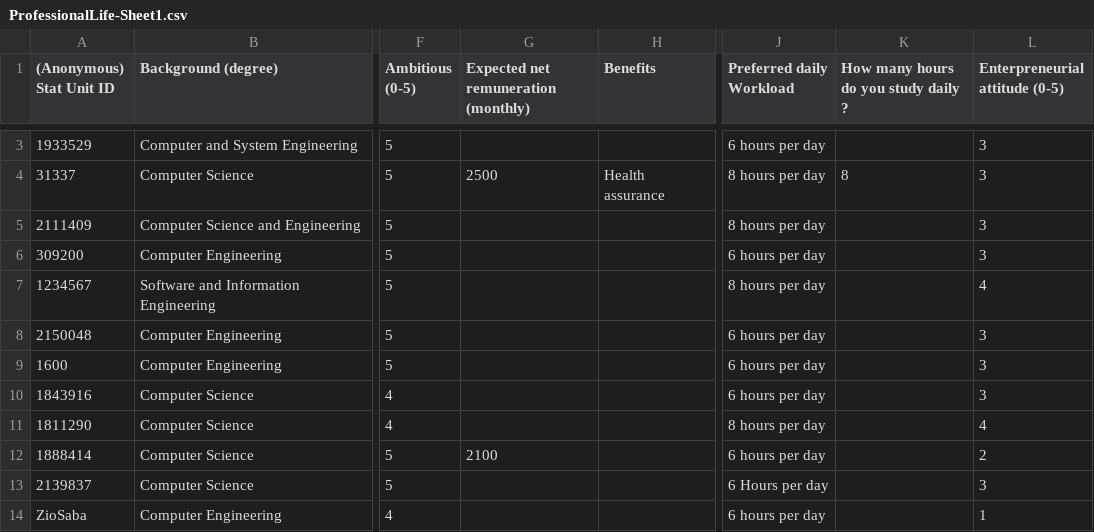
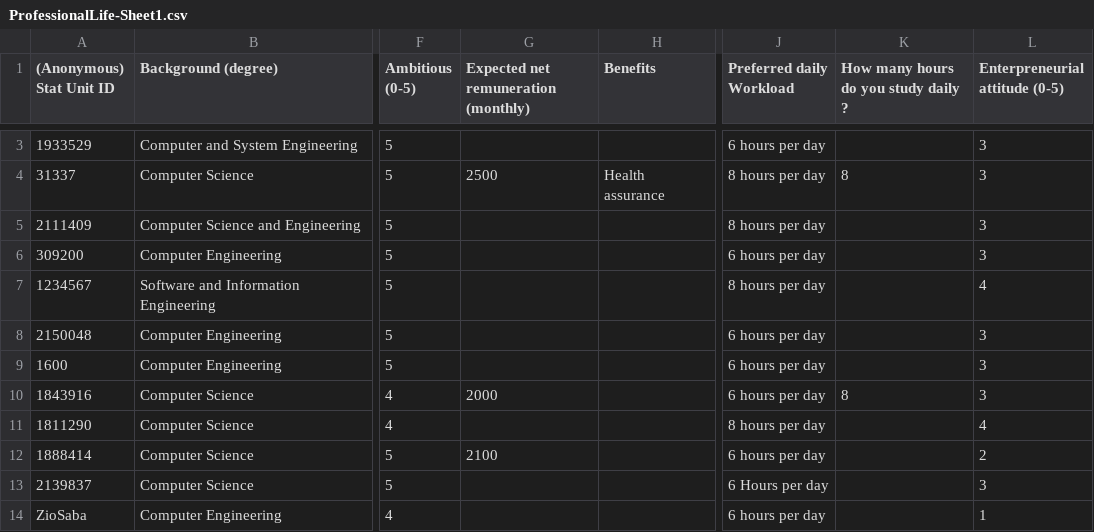
Before and after one commit to SimoneCiferri/Statistics, a CSV file: homework2_Csh/homework2_Csh/ProfessionalLife-Sheet1.csv, drawn as a sheet; only a part is shown, gaps mark what is left out; the diff covers the shown part only; the diff names each change by its address in the sheet, - before the commit and + after, or states it on an @@ line.

Commit message:
homework2_Csh.exe update

```diff
--- a/homework2_Csh/homework2_Csh/ProfessionalLife-Sheet1.csv
+++ b/homework2_Csh/homework2_Csh/ProfessionalLife-Sheet1.csv
-G10: (empty)
+G10: 2000
-K10: (empty)
+K10: 8
```
Also changed, not shown: 3 added rows and 14 edited cells elsewhere in this file, 11 other files.
